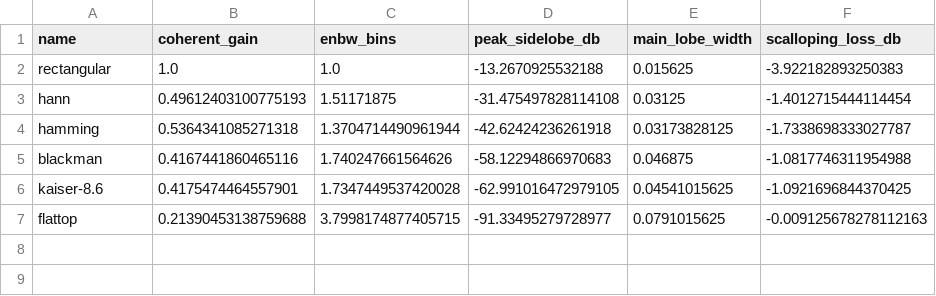
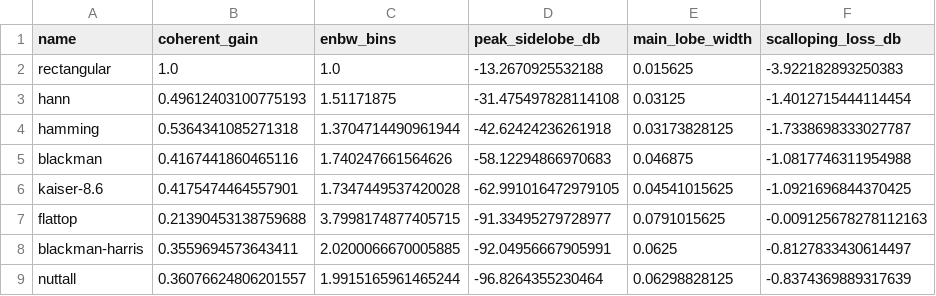
Before and after one commit to AloJarbas/spectral-window-lab, a CSV file: art/window-metrics.csv, drawn as a sheet.

Commit message:
feat: add deep-sidelobe specialist window sidecar

```diff
--- a/art/window-metrics.csv
+++ b/art/window-metrics.csv
@@ -7 +7,3 @@ kaiser-8.6,0.4175474464557901,1.7347449537420028,-62.991016472979105,0.045410156
 flattop,0.21390453138759688,3.7998174877405715,-91.33495279728977,0.0791015625,-0.009125678278112163
+blackman-harris,0.3559694573643411,2.0200066670005885,-92.04956667905991,0.0625,-0.8127833430614497
+nuttall,0.36076624806201557,1.9915165961465244,-96.8264355230464,0.06298828125,-0.8374369889317639
```
Also changed, not shown: 21 other files.
